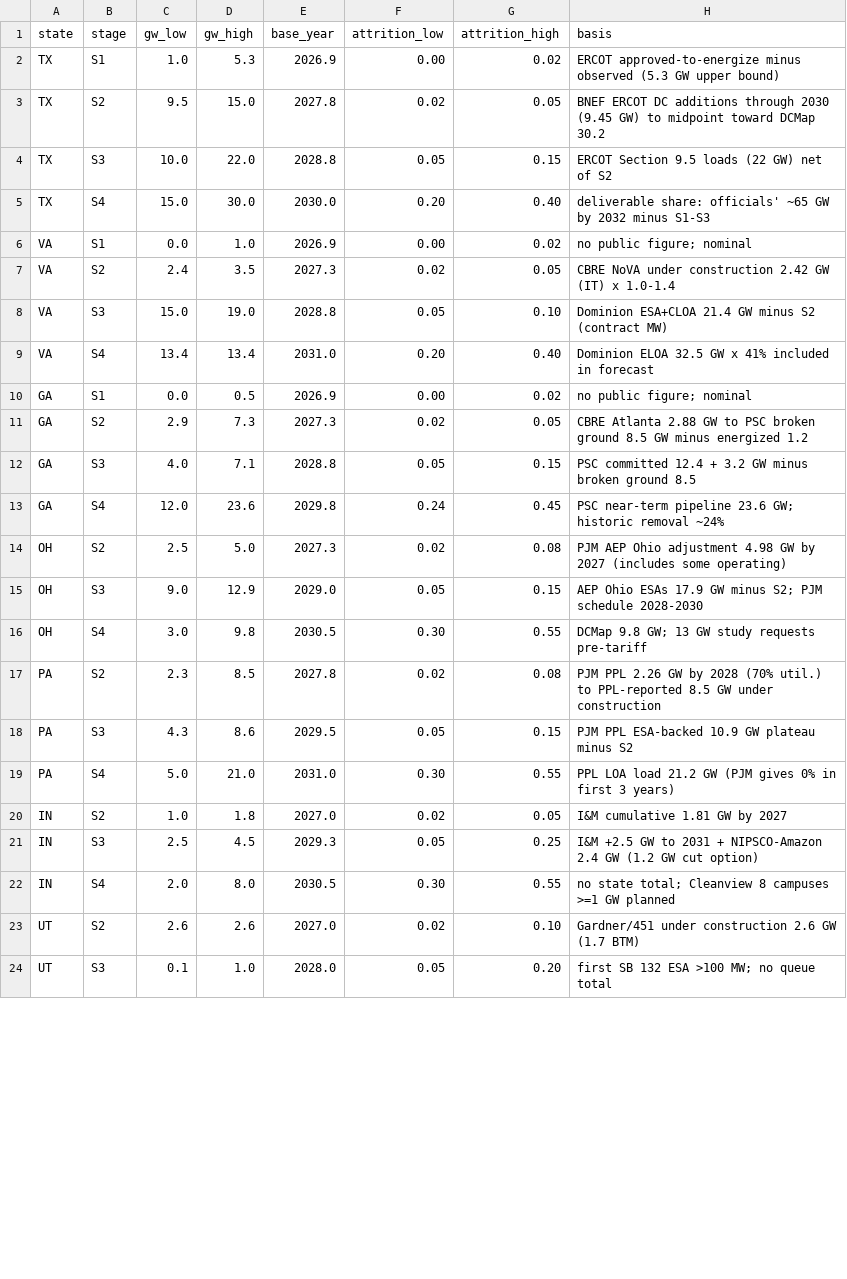
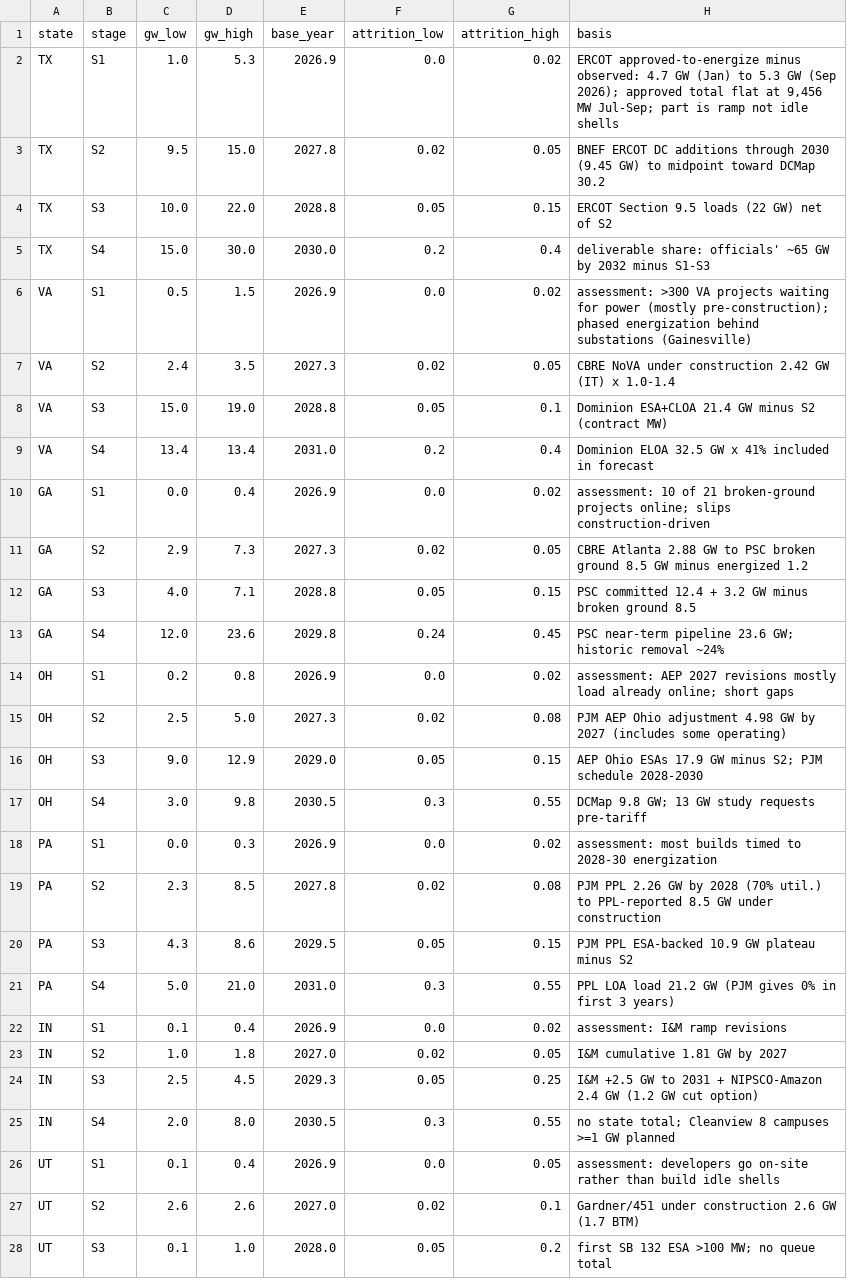
Before and after one commit to sjoonkwon0531/aicapex, a CSV file: tools/dcpipeline/data/tranches.csv, drawn as a sheet; only a part is shown; the diff covers the shown part only.

```diff
--- a/tools/dcpipeline/data/tranches.csv
+++ b/tools/dcpipeline/data/tranches.csv
@@ -1,11 +1,11 @@
 state,stage,gw_low,gw_high,base_year,attrition_low,attrition_high,basis
-TX,S1,1.0,5.3,2026.9,0.00,0.02,ERCOT approved-to-energize minus observed (5.3 GW upper bound)
+TX,S1,1.0,5.3,2026.9,0.0,0.02,"ERCOT approved-to-energize minus observed: 4.7 GW (Jan) to 5.3 GW (Sep 2026); approved total flat at 9,456 MW Jul-Sep; part is ramp not idle shells"
 TX,S2,9.5,15.0,2027.8,0.02,0.05,BNEF ERCOT DC additions through 2030 (9.45 GW) to midpoint toward DCMap 30.2
 TX,S3,10.0,22.0,2028.8,0.05,0.15,ERCOT Section 9.5 loads (22 GW) net of S2
-TX,S4,15.0,30.0,2030.0,0.20,0.40,deliverable share: officials' ~65 GW by 2032 minus S1-S3
-VA,S1,0.0,1.0,2026.9,0.00,0.02,no public figure; nominal
+TX,S4,15.0,30.0,2030.0,0.2,0.4,deliverable share: officials' ~65 GW by 2032 minus S1-S3
+VA,S1,0.5,1.5,2026.9,0.0,0.02,assessment: >300 VA projects waiting for power (mostly pre-construction); phased energization behind substations (Gainesville)
 VA,S2,2.4,3.5,2027.3,0.02,0.05,CBRE NoVA under construction 2.42 GW (IT) x 1.0-1.4
-VA,S3,15.0,19.0,2028.8,0.05,0.10,Dominion ESA+CLOA 21.4 GW minus S2 (contract MW)
-VA,S4,13.4,13.4,2031.0,0.20,0.40,Dominion ELOA 32.5 GW x 41% included in forecast
-GA,S1,0.0,0.5,2026.9,0.00,0.02,no public figure; nominal
+VA,S3,15.0,19.0,2028.8,0.05,0.1,Dominion ESA+CLOA 21.4 GW minus S2 (contract MW)
+VA,S4,13.4,13.4,2031.0,0.2,0.4,Dominion ELOA 32.5 GW x 41% included in forecast
+GA,S1,0.0,0.4,2026.9,0.0,0.02,assessment: 10 of 21 broken-ground projects online; slips construction-driven
 GA,S2,2.9,7.3,2027.3,0.02,0.05,CBRE Atlanta 2.88 GW to PSC broken ground 8.5 GW minus energized 1.2
@@ -13,12 +13,16 @@ GA,S3,4.0,7.1,2028.8,0.05,0.15,PSC committed 12.4 + 3.2 GW minus broken ground 8
 GA,S4,12.0,23.6,2029.8,0.24,0.45,PSC near-term pipeline 23.6 GW; historic removal ~24%
+OH,S1,0.2,0.8,2026.9,0.0,0.02,assessment: AEP 2027 revisions mostly load already online; short gaps
 OH,S2,2.5,5.0,2027.3,0.02,0.08,PJM AEP Ohio adjustment 4.98 GW by 2027 (includes some operating)
 OH,S3,9.0,12.9,2029.0,0.05,0.15,AEP Ohio ESAs 17.9 GW minus S2; PJM schedule 2028-2030
-OH,S4,3.0,9.8,2030.5,0.30,0.55,DCMap 9.8 GW; 13 GW study requests pre-tariff
+OH,S4,3.0,9.8,2030.5,0.3,0.55,DCMap 9.8 GW; 13 GW study requests pre-tariff
+PA,S1,0.0,0.3,2026.9,0.0,0.02,assessment: most builds timed to 2028-30 energization
 PA,S2,2.3,8.5,2027.8,0.02,0.08,PJM PPL 2.26 GW by 2028 (70% util.) to PPL-reported 8.5 GW under construction
 PA,S3,4.3,8.6,2029.5,0.05,0.15,PJM PPL ESA-backed 10.9 GW plateau minus S2
-PA,S4,5.0,21.0,2031.0,0.30,0.55,PPL LOA load 21.2 GW (PJM gives 0% in first 3 years)
+PA,S4,5.0,21.0,2031.0,0.3,0.55,PPL LOA load 21.2 GW (PJM gives 0% in first 3 years)
+IN,S1,0.1,0.4,2026.9,0.0,0.02,assessment: I&M ramp revisions
 IN,S2,1.0,1.8,2027.0,0.02,0.05,I&M cumulative 1.81 GW by 2027
 IN,S3,2.5,4.5,2029.3,0.05,0.25,I&M +2.5 GW to 2031 + NIPSCO-Amazon 2.4 GW (1.2 GW cut option)
-IN,S4,2.0,8.0,2030.5,0.30,0.55,no state total; Cleanview 8 campuses >=1 GW planned
-UT,S2,2.6,2.6,2027.0,0.02,0.10,Gardner/451 under construction 2.6 GW (1.7 BTM)
-UT,S3,0.1,1.0,2028.0,0.05,0.20,first SB 132 ESA >100 MW; no queue total
+IN,S4,2.0,8.0,2030.5,0.3,0.55,no state total; Cleanview 8 campuses >=1 GW planned
+UT,S1,0.1,0.4,2026.9,0.0,0.05,assessment: developers go on-site rather than build idle shells
+UT,S2,2.6,2.6,2027.0,0.02,0.1,Gardner/451 under construction 2.6 GW (1.7 BTM)
+UT,S3,0.1,1.0,2028.0,0.05,0.2,first SB 132 ESA >100 MW; no queue total
```
Also changed, not shown: 2 added rows and 6 edited cells elsewhere in this file, tools/dcpipeline/data/constraints.csv, tools/dcpipeline/data/evidence.csv, 12 other files.
